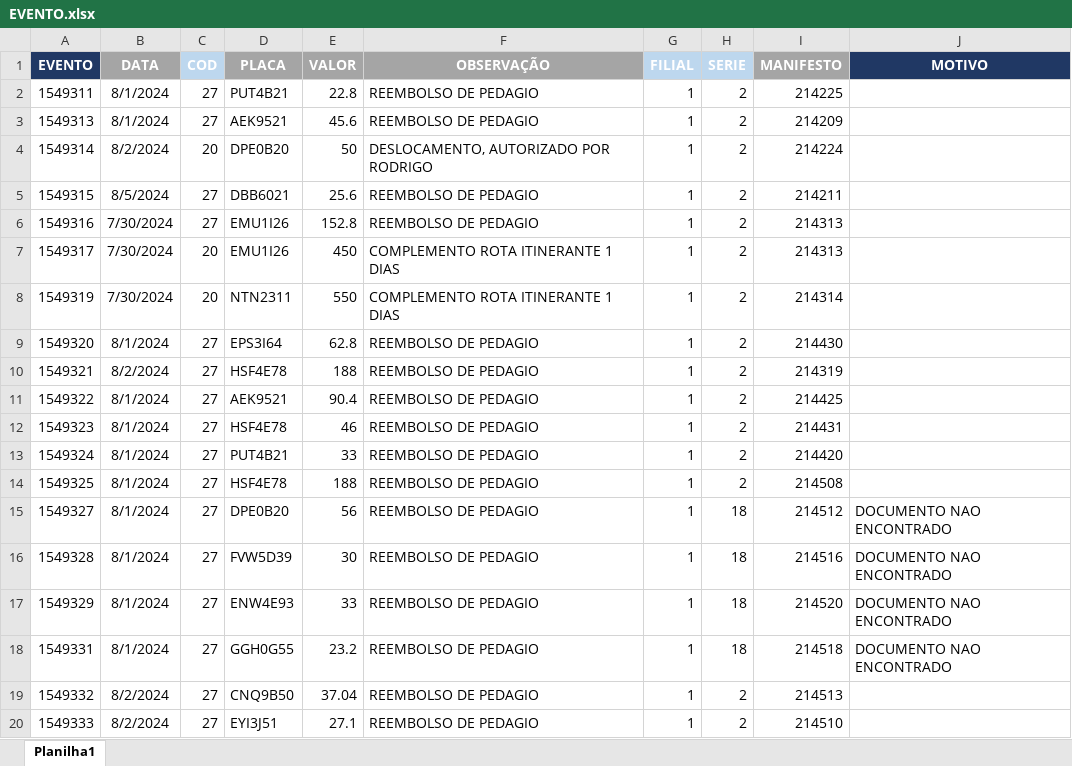
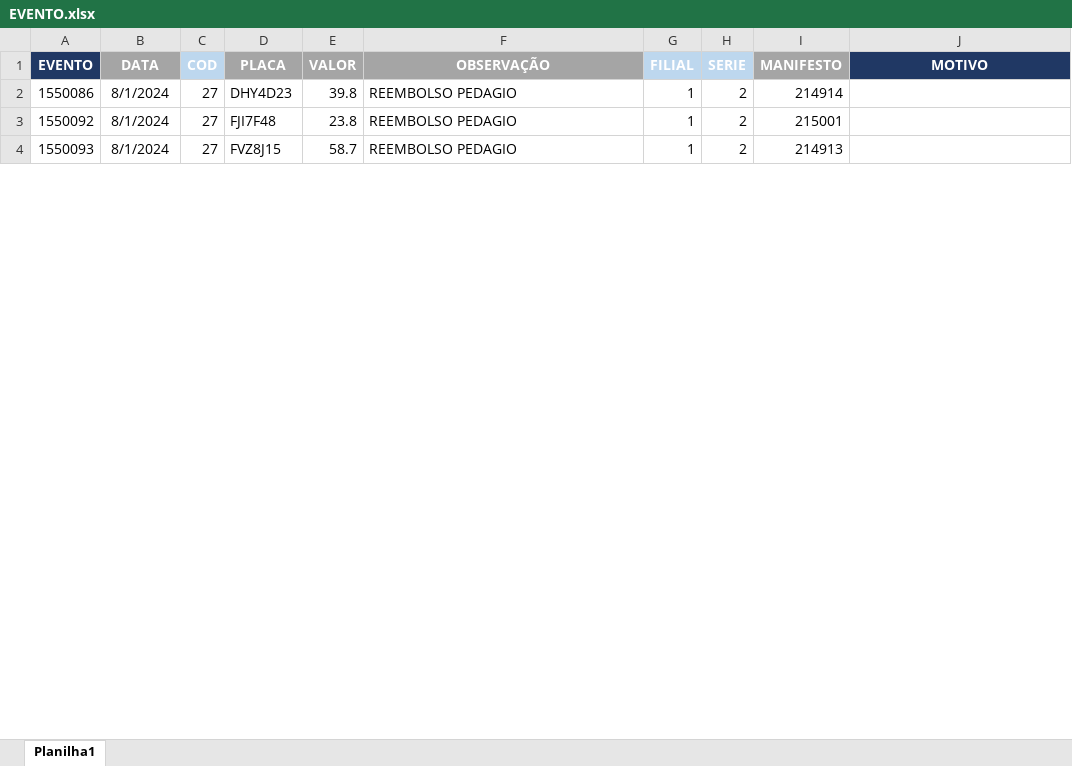
Before and after one commit to Monsterned/Efetuar_Evento, an Excel workbook: EVENTO.xlsx, sheet Planilha1, drawn as a sheet; only a part is shown; values as stored, in another font and other column widths than the file's, no borders; removed rows and columns are numbered as before the commit, all else as after; the diff covers the shown part only; the diff names each change by its address in the sheet, - before the commit and + after, or states it on an @@ line.

```diff
--- a/EVENTO.xlsx (sheet Planilha1)
+++ b/EVENTO.xlsx (sheet Planilha1)
-A2 (EVENTO): 1549311
+A2 (EVENTO): 1550086
-D2 (PLACA): PUT4B21
+D2 (PLACA): DHY4D23
-E2 (VALOR): 22.8
+E2 (VALOR): 39.8
-F2 (OBSERVAÇÃO): REEMBOLSO DE PEDAGIO
+F2 (OBSERVAÇÃO): REEMBOLSO PEDAGIO
-I2 (MANIFESTO): 214225
+I2 (MANIFESTO): 214914
-row 3: 1549313 | 8/1/2024 | 27 | AEK9521 | 45.6 | REEMBOLSO DE PEDAGIO | 1 | 2 | 214209
-row 4: 1549314 | 8/2/2024 | 20 | DPE0B20 | 50 | DESLOCAMENTO, AUTORIZADO POR RODRIGO | 1 | 2 | 214224
-row 5: 1549315 | 8/5/2024 | 27 | DBB6021 | 25.6 | REEMBOLSO DE PEDAGIO | 1 | 2 | 214211
-row 6: 1549316 | 7/30/2024 | 27 | EMU1I26 | 152.8 | REEMBOLSO DE PEDAGIO | 1 | 2 | 214313
-row 7: 1549317 | 7/30/2024 | 20 | EMU1I26 | 450 | COMPLEMENTO ROTA ITINERANTE 1 DIAS | 1 | 2 | 214313
-row 8: 1549319 | 7/30/2024 | 20 | NTN2311 | 550 | COMPLEMENTO ROTA ITINERANTE 1 DIAS | 1 | 2 | 214314
-row 9: 1549320 | 8/1/2024 | 27 | EPS3I64 | 62.8 | REEMBOLSO DE PEDAGIO | 1 | 2 | 214430
-row 10: 1549321 | 8/2/2024 | 27 | HSF4E78 | 188 | REEMBOLSO DE PEDAGIO | 1 | 2 | 214319
-row 11: 1549322 | 8/1/2024 | 27 | AEK9521 | 90.4 | REEMBOLSO DE PEDAGIO | 1 | 2 | 214425
-A3 (EVENTO): 1549323
+A3 (EVENTO): 1550092
-D3 (PLACA): HSF4E78
+D3 (PLACA): FJI7F48
-E3 (VALOR): 46
+E3 (VALOR): 23.8
-F3 (OBSERVAÇÃO): REEMBOLSO DE PEDAGIO
+F3 (OBSERVAÇÃO): REEMBOLSO PEDAGIO
-I3 (MANIFESTO): 214431
+I3 (MANIFESTO): 215001
-row 13: 1549324 | 8/1/2024 | 27 | PUT4B21 | 33 | REEMBOLSO DE PEDAGIO | 1 | 2 | 214420
-A4 (EVENTO): 1549325
+A4 (EVENTO): 1550093
-D4 (PLACA): HSF4E78
+D4 (PLACA): FVZ8J15
-E4 (VALOR): 188
+E4 (VALOR): 58.7
-F4 (OBSERVAÇÃO): REEMBOLSO DE PEDAGIO
+F4 (OBSERVAÇÃO): REEMBOLSO PEDAGIO
-I4 (MANIFESTO): 214508
+I4 (MANIFESTO): 214913
-row 15: 1549327 | 8/1/2024 | 27 | DPE0B20 | 56 | REEMBOLSO DE PEDAGIO | 1 | 18 | 214512 | DOCUMENTO NAO ENCONTRADO
-row 16: 1549328 | 8/1/2024 | 27 | FVW5D39 | 30 | REEMBOLSO DE PEDAGIO | 1 | 18 | 214516 | DOCUMENTO NAO ENCONTRADO
-row 17: 1549329 | 8/1/2024 | 27 | ENW4E93 | 33 | REEMBOLSO DE PEDAGIO | 1 | 18 | 214520 | DOCUMENTO NAO ENCONTRADO
-row 18: 1549331 | 8/1/2024 | 27 | GGH0G55 | 23.2 | REEMBOLSO DE PEDAGIO | 1 | 18 | 214518 | DOCUMENTO NAO ENCONTRADO
-row 19: 1549332 | 8/2/2024 | 27 | CNQ9B50 | 37.04 | REEMBOLSO DE PEDAGIO | 1 | 2 | 214513
-row 20: 1549333 | 8/2/2024 | 27 | EYI3J51 | 27.1 | REEMBOLSO DE PEDAGIO | 1 | 2 | 214510
```
Also changed, not shown: 3 added rows, 25 removed rows and 10 edited cells elsewhere in this sheet, 1 other file.
